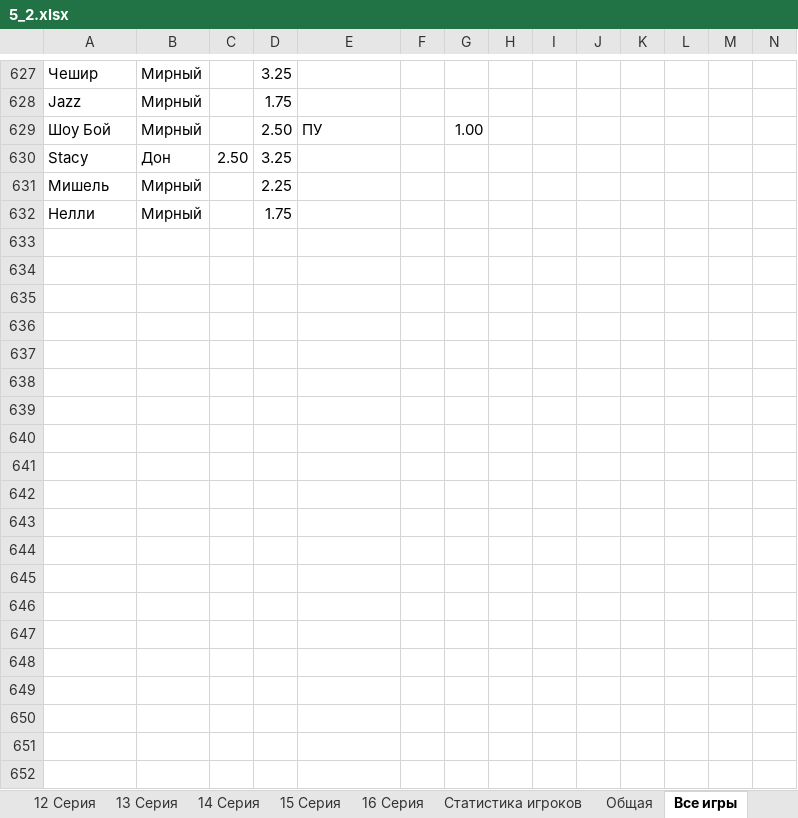
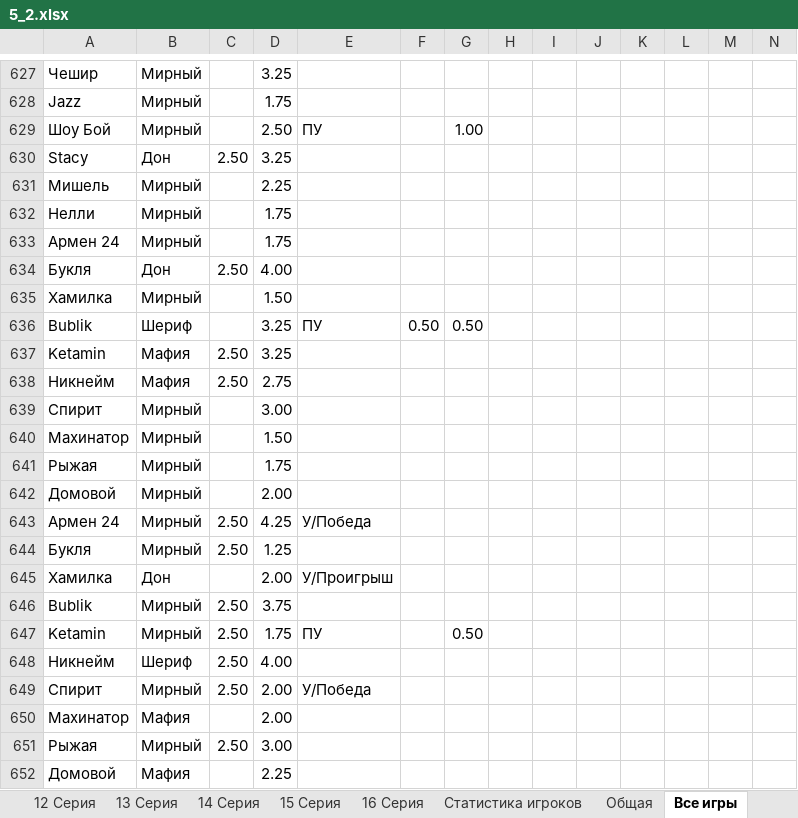
Before and after one commit to AAKlimkov/statistic, an Excel workbook: 5_2.xlsx, sheet Все игры, drawn as a sheet; only a part is shown, gaps mark what is left out; values as stored, in another font and other column widths than the file's, no borders; charts and pictures not drawn; rows hold the shown columns only; the diff covers the shown part only; the diff names each change by its address in the sheet, - before the commit and + after, or states it on an @@ line.

```diff
--- a/5_2.xlsx (sheet Все игры)
+++ b/5_2.xlsx (sheet Все игры)
+row 633: Армен 24 | Мирный |  | 1.75
+row 634: Букля | Дон | 2.50 | 4.00
+row 635: Хамилка | Мирный |  | 1.50
+row 636: Bublik | Шериф |  | 3.25 | ПУ | 0.50 | 0.50
+row 637: Ketamin | Мафия | 2.50 | 3.25
+row 638: Никнейм | Мафия | 2.50 | 2.75
+row 639: Спирит | Мирный |  | 3.00
+row 640: Махинатор | Мирный |  | 1.50
+row 641: Рыжая | Мирный |  | 1.75
+row 642: Домовой | Мирный |  | 2.00
+row 643: Армен 24 | Мирный | 2.50 | 4.25 | У/Победа
+row 644: Букля | Мирный | 2.50 | 1.25
+row 645: Хамилка | Дон |  | 2.00 | У/Проигрыш
+row 646: Bublik | Мирный | 2.50 | 3.75
+row 647: Ketamin | Мирный | 2.50 | 1.75 | ПУ |  | 0.50
+row 648: Никнейм | Шериф | 2.50 | 4.00
+row 649: Спирит | Мирный | 2.50 | 2.00 | У/Победа
+row 650: Махинатор | Мафия |  | 2.00
+row 651: Рыжая | Мирный | 2.50 | 3.00
+row 652: Домовой | Мафия |  | 2.25
```
Also changed, not shown: 190 added rows and 92 edited cells elsewhere in this sheet, sheet Статистика игроков, sheet 10 Серия, sheet 11 Серия, sheet 12 Серия, sheet Состав Полуфиналов, sheet Список участников, 1 more sheet, formulas that keep their value, hidden cells.
